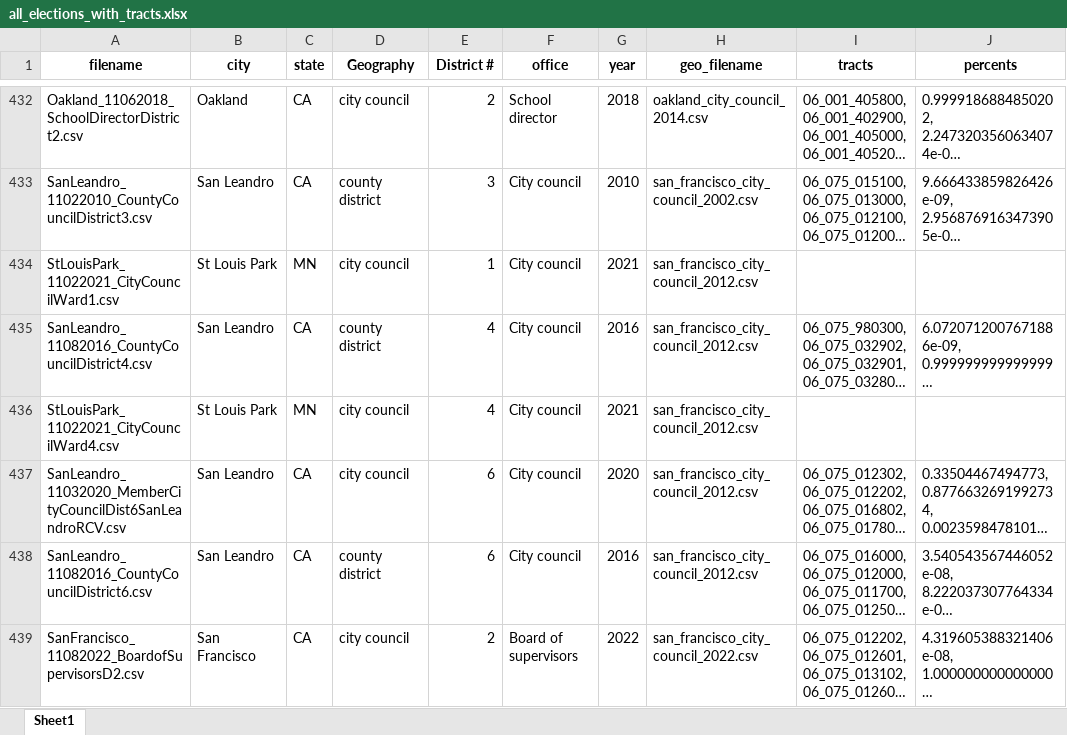
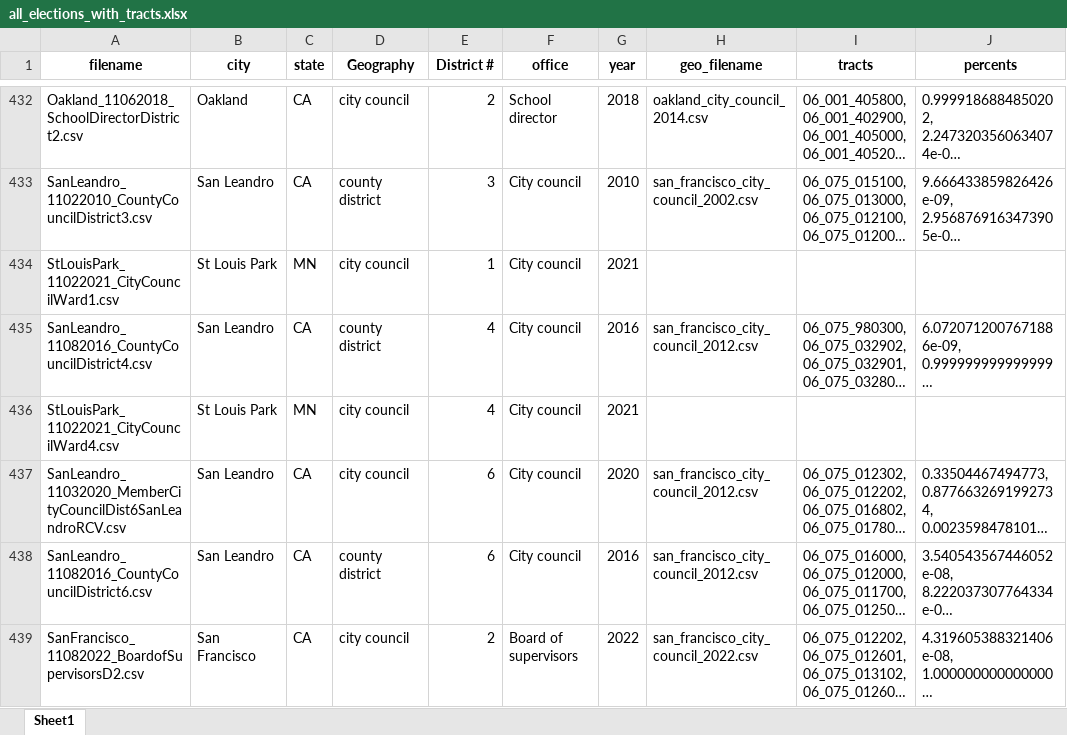
Before and after one commit to keverage-guan/RA-Work, an Excel workbook: acs/all_elections_with_tracts.xlsx, sheet Sheet1, drawn as a sheet; only a part is shown, gaps mark what is left out; long unchanged cells end in …; values as stored, in another font and other column widths than the file's, no borders; the diff covers the shown part only; the diff names each change by its address in the sheet, - before the commit and + after, or states it on an @@ line.

```diff
--- a/acs/all_elections_with_tracts.xlsx (sheet Sheet1)
+++ b/acs/all_elections_with_tracts.xlsx (sheet Sheet1)
-H434 (geo_filename): san_francisco_city_council_2012.csv
+H434 (geo_filename): (empty)
-H436 (geo_filename): san_francisco_city_council_2012.csv
+H436 (geo_filename): (empty)
```
Also changed, not shown: 6 edited cells elsewhere in this sheet, acs/new_elections.xlsx, 8 other files.
